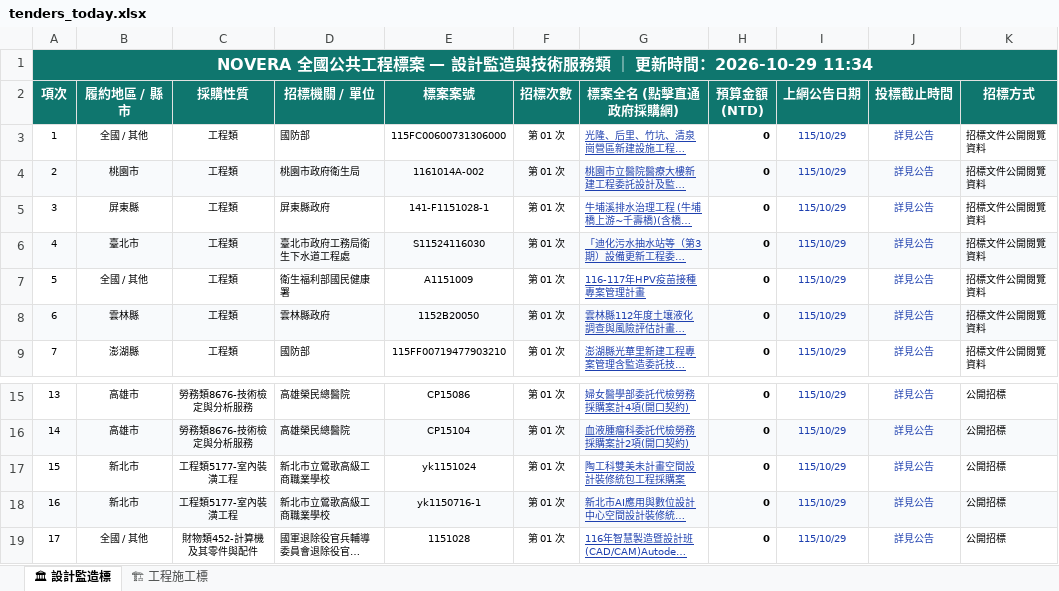
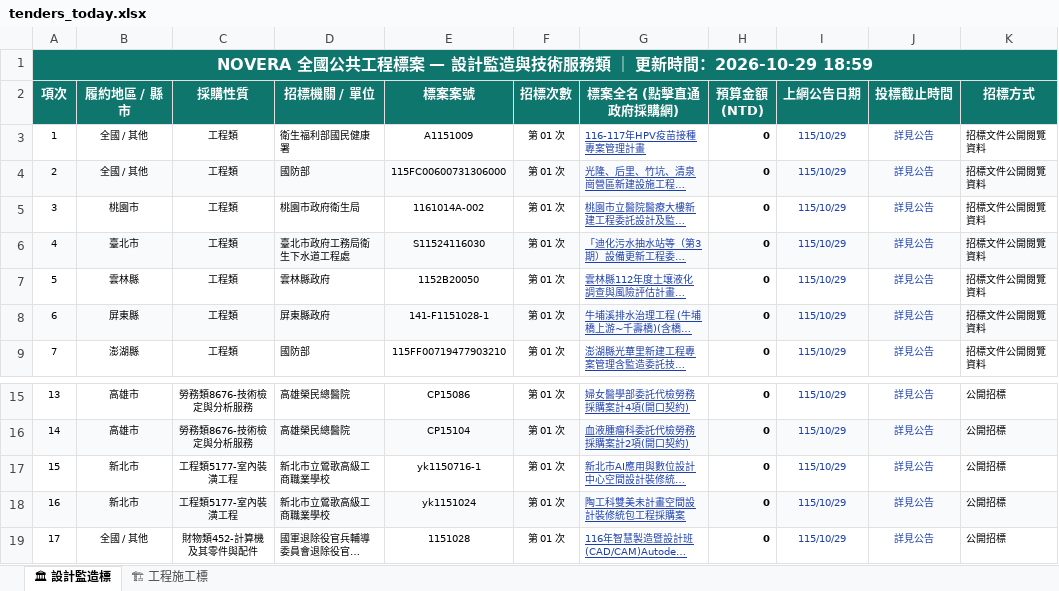
Before and after one commit to gardenai0222-a11y/gardenai0222-a11y.github.io, an Excel workbook: tenders_today.xlsx, sheet 🏛 設計監造標, drawn as a sheet; only a part is shown, gaps mark what is left out; long unchanged cells end in …; values as stored, in another font and other column widths than the file's, no borders; addresses are those after the commit; the diff names each change by its address in the sheet, - before the commit and + after, or states it on an @@ line.

```diff
--- a/tenders_today.xlsx (sheet 🏛 設計監造標)
+++ b/tenders_today.xlsx (sheet 🏛 設計監造標)
@@ column A (項次) renumbered between rows 1 and 18 @@
@@ row 7 moved to row 3: 1 @@
-A4:K4 fill: none
+A4:K4 fill: #F8FAFC
-A5:K5 fill: #F8FAFC
+A5:K5 fill: none
@@ row 8 moved to row 7: 5 @@
-A8:K8 fill: none
+A8:K8 fill: #F8FAFC
@@ row 18 moved to row 17: 15 @@
-A18:K18 fill: none
+A18:K18 fill: #F8FAFC
```
Also changed, not shown: sheet 🏗 工程施工標, 今日政府電子採購網.xlsx, 2 other files.
